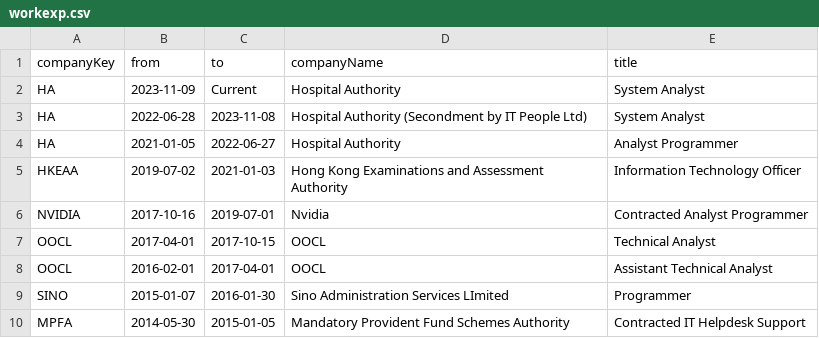
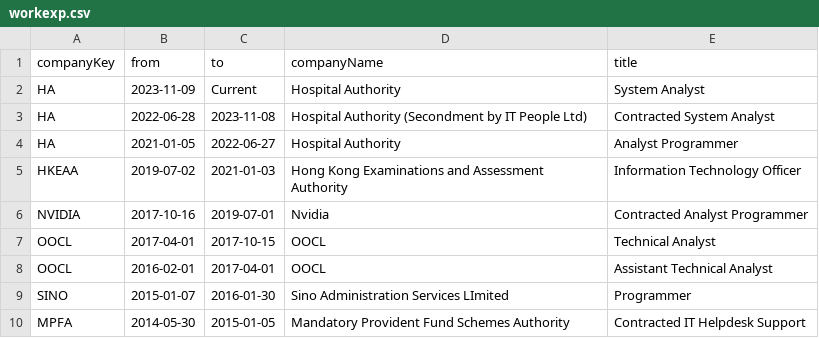
Before and after one commit to kingchun1991/franktestinglife, a CSV file: data/workexp.csv, drawn as a sheet.

```diff
--- a/data/workexp.csv
+++ b/data/workexp.csv
@@ -2,3 +2,3 @@ companyKey,from,to,companyName,title
 HA,2023-11-09,Current,Hospital Authority,System Analyst
-HA,2022-06-28,2023-11-08,Hospital Authority (Secondment by IT People Ltd),System Analyst
+HA,2022-06-28,2023-11-08,Hospital Authority (Secondment by IT People Ltd),Contracted System Analyst
 HA,2021-01-05,2022-06-27,Hospital Authority,Analyst Programmer
```
Also changed, not shown: 1 other file.
